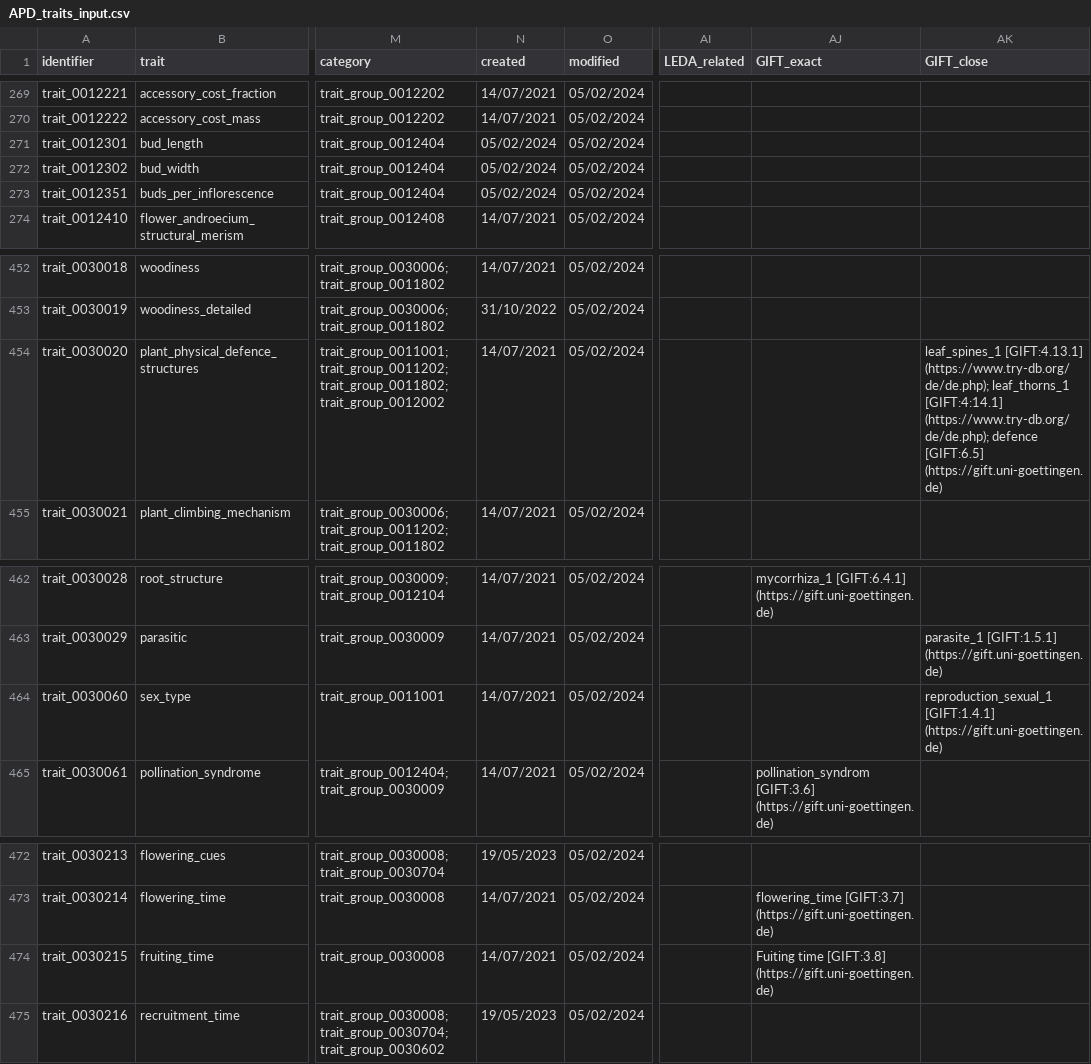
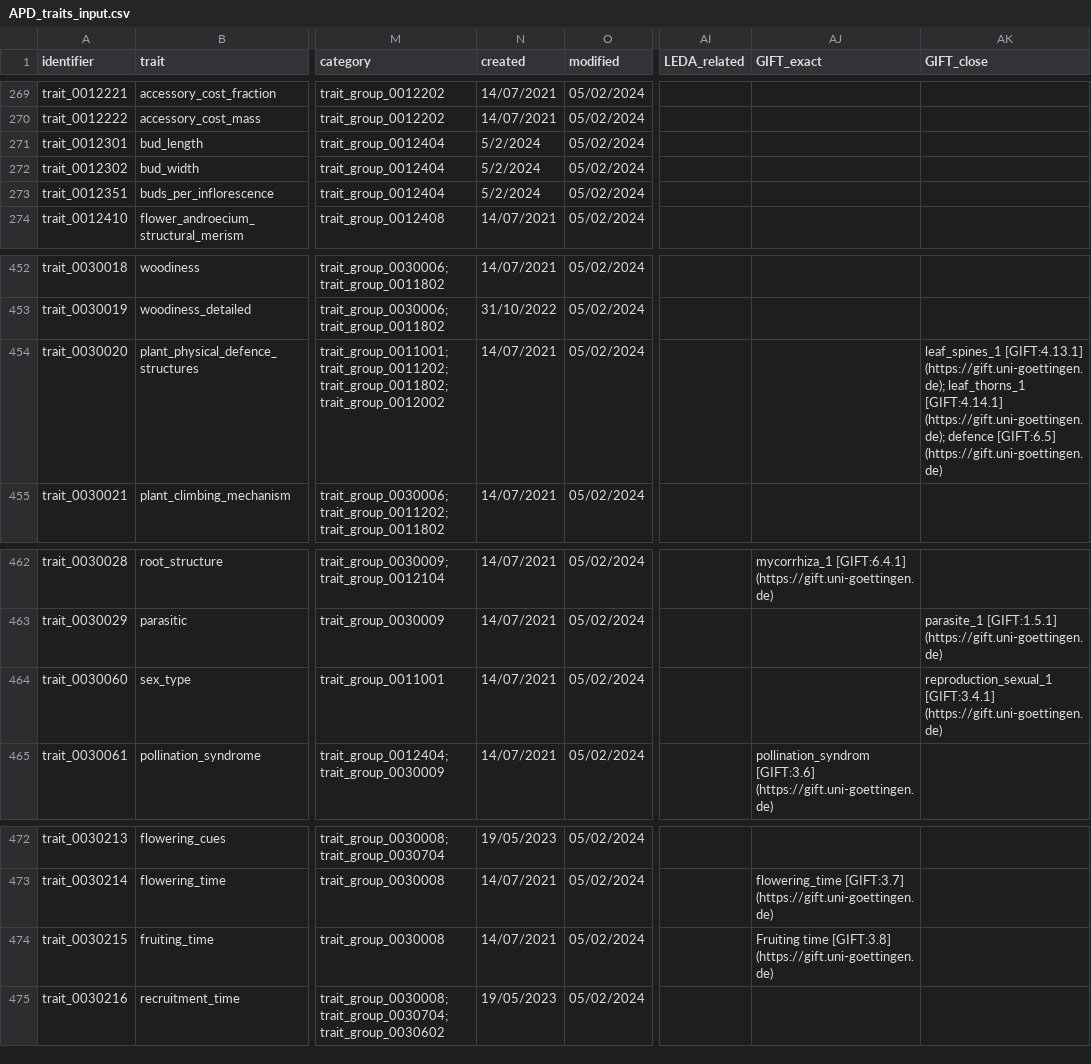
Before and after one commit to traitecoevo/APD, a CSV file: data/APD_traits_input.csv, drawn as a sheet; only a part is shown, gaps mark what is left out; the diff names each change by its address in the sheet, - before the commit and + after, or states it on an @@ line.

Commit message:
typos fixed in GIFT traits
toward https://github.com/traitecoevo/APD/issues/28

```diff
--- a/data/APD_traits_input.csv
+++ b/data/APD_traits_input.csv
-N271:N273 (created): 05/02/2024
+N271:N273 (created): 5/2/2024
-AK454 (GIFT_close): leaf_spines_1 [GIFT:4.13.1] (https://www.try-db.org/de/de.php); leaf_thorns_1 [GIFT:4:14.1] (https://www.try-db.org/de/de.php); defence [GIFT:6.5]…
+AK454 (GIFT_close): leaf_spines_1 [GIFT:4.13.1] (https://gift.uni-goettingen.de); leaf_thorns_1 [GIFT:4.14.1] (https://gift.uni-goettingen.de); defence [GIFT:6.5]…
-AK464 (GIFT_close): reproduction_sexual_1 [GIFT:1.4.1] (https://gift.uni-goettingen.de)
+AK464 (GIFT_close): reproduction_sexual_1 [GIFT:3.4.1] (https://gift.uni-goettingen.de)
-AJ474 (GIFT_exact): Fuiting time [GIFT:3.8]…
+AJ474 (GIFT_exact): Fruiting time [GIFT:3.8]…
```
